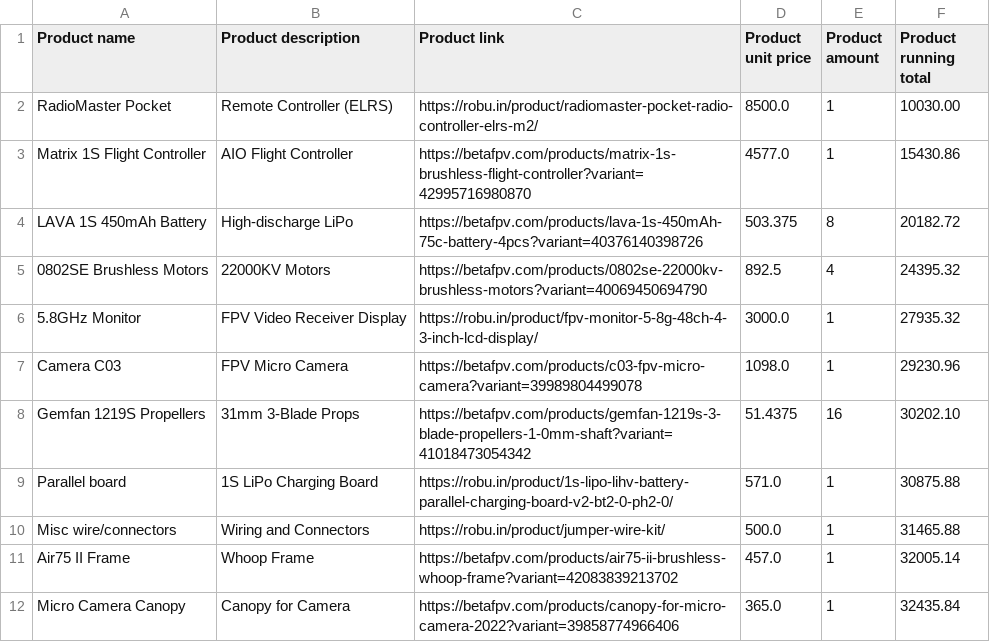
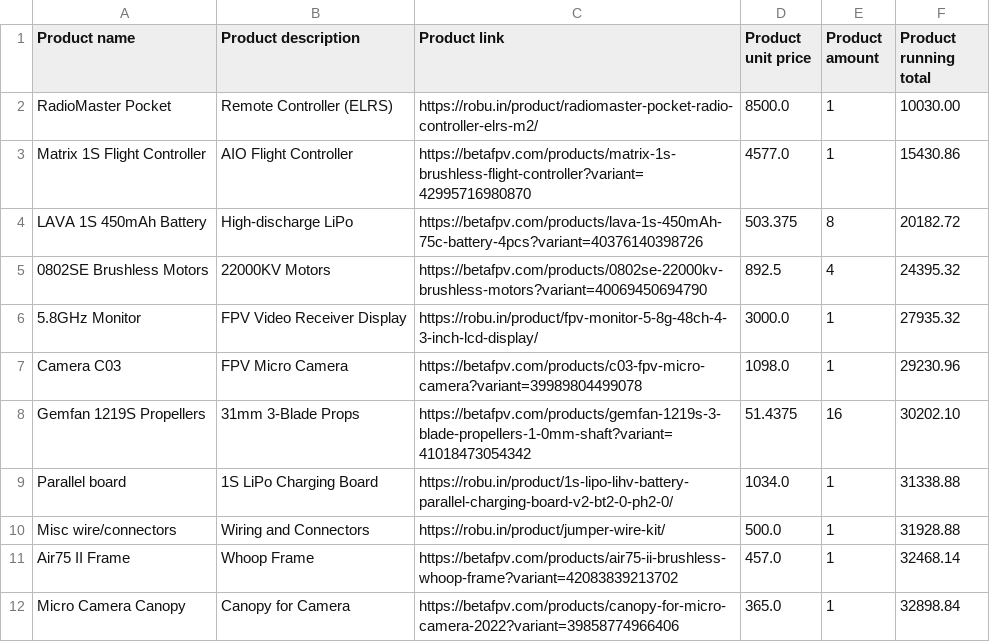
Before and after one commit to toponerld-ops/My-AI-Racing-Buddy, a CSV file: Drone_Final_BOM.csv, drawn as a sheet.

Commit message:
Revise product prices and totals in Drone BOM
Updated product prices and running totals in the BOM.

```diff
--- a/Drone_Final_BOM.csv
+++ b/Drone_Final_BOM.csv
@@ -8,5 +8,5 @@ Camera C03,FPV Micro Camera,https://betafpv.com/products/c03-fpv-micro-camera?va
 Gemfan 1219S Propellers,31mm 3-Blade Props,https://betafpv.com/products/gemfan-1219s-3-blade-propellers-1-0mm-shaft?variant=41018473054342,51.4375,16,30202.10
-Parallel board,1S LiPo Charging Board,https://robu.in/product/1s-lipo-lihv-battery-parallel-charging-board-v2-bt2-0-ph2-0/,571.0,1,30875.88
-Misc wire/connectors,Wiring and Connectors,https://robu.in/product/jumper-wire-kit/,500.0,1,31465.88
-Air75 II Frame,Whoop Frame,https://betafpv.com/products/air75-ii-brushless-whoop-frame?variant=42083839213702,457.0,1,32005.14
-Micro Camera Canopy,Canopy for Camera,https://betafpv.com/products/canopy-for-micro-camera-2022?variant=39858774966406,365.0,1,32435.84
+Parallel board,1S LiPo Charging Board,https://robu.in/product/1s-lipo-lihv-battery-parallel-charging-board-v2-bt2-0-ph2-0/,1034.0,1,31338.88
+Misc wire/connectors,Wiring and Connectors,https://robu.in/product/jumper-wire-kit/,500.0,1,31928.88
+Air75 II Frame,Whoop Frame,https://betafpv.com/products/air75-ii-brushless-whoop-frame?variant=42083839213702,457.0,1,32468.14
+Micro Camera Canopy,Canopy for Camera,https://betafpv.com/products/canopy-for-micro-camera-2022?variant=39858774966406,365.0,1,32898.84
```
